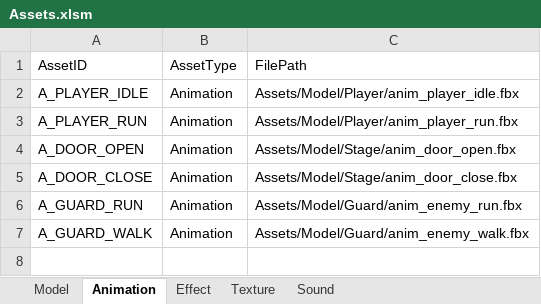
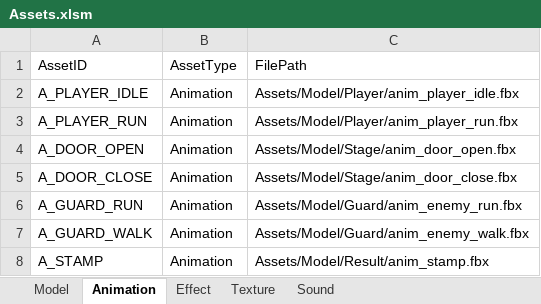
Before and after one commit to IwaiShogo/DirectX_3D_Base, an Excel workbook: DirectX_3D_Base/Tools/Assets.xlsm, sheet Animation, drawn as a sheet; values as stored, in another font and other column widths than the file's, no borders; charts and pictures not drawn; the diff names each change by its address in the sheet, - before the commit and + after, or states it on an @@ line.

```diff
--- a/DirectX_3D_Base/Tools/Assets.xlsm (sheet Animation)
+++ b/DirectX_3D_Base/Tools/Assets.xlsm (sheet Animation)
+row 8: A_STAMP | Animation | Assets/Model/Result/anim_stamp.fbx
```
Also changed, not shown: sheet Texture, sheet Effect, charts or pictures, 35 other files.
